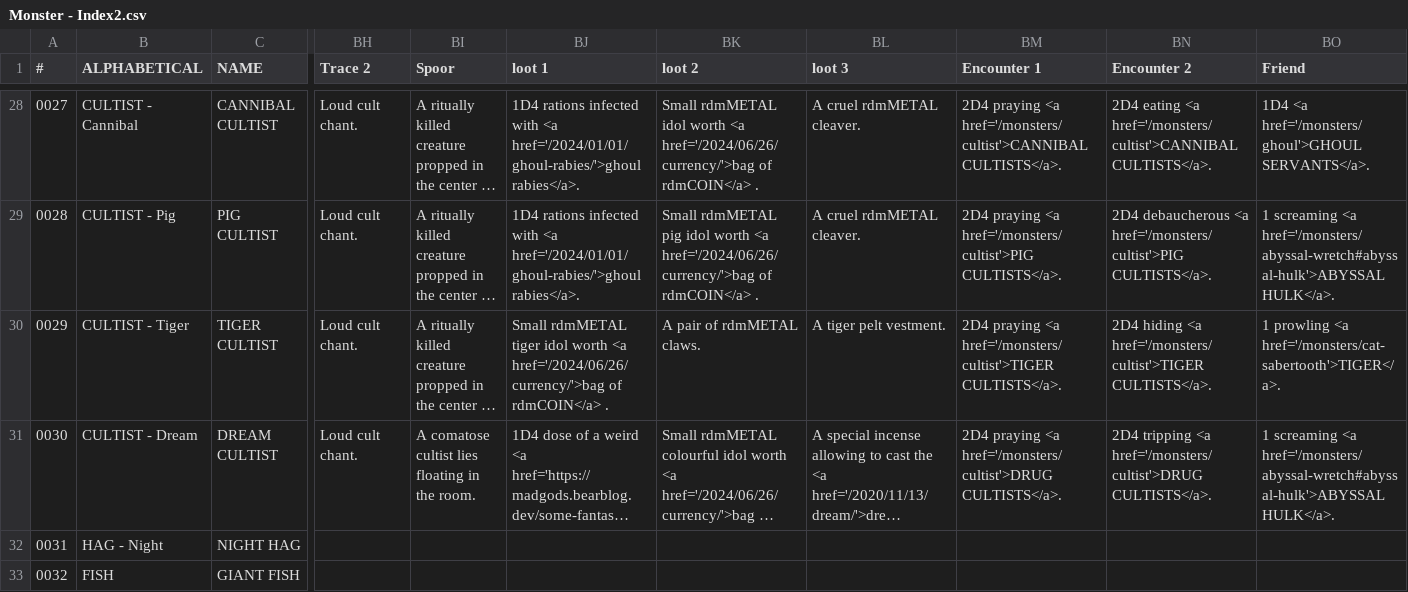
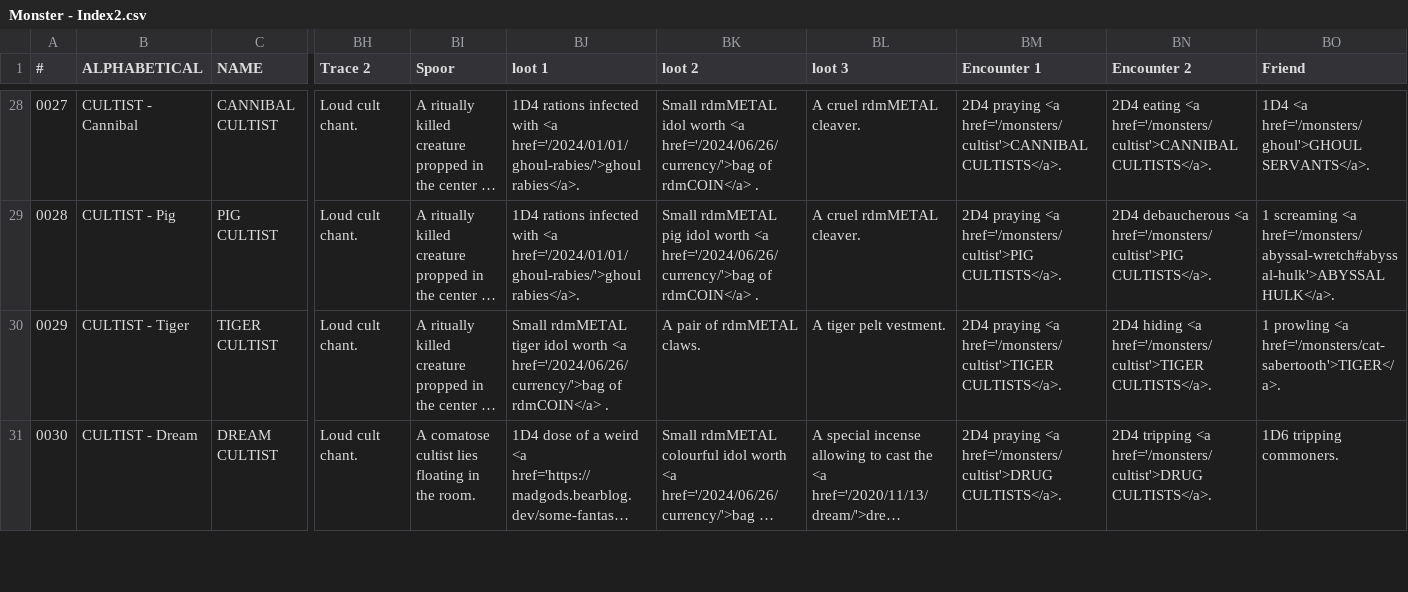
Before and after one commit to SaltyGoo/saltygoo.github.io, a CSV file: CSV/Monster - Index2.csv, drawn as a sheet; only a part is shown, gaps mark what is left out; long unchanged cells end in …; removed rows and columns are numbered as before the commit, all else as after; rows hold the shown columns only; the diff covers the shown part only; the diff names each change by its address in the sheet, - before the commit and + after, or states it on an @@ line.

Commit message:
Update Monster - Index2.csv

```diff
--- a/CSV/Monster - Index2.csv
+++ b/CSV/Monster - Index2.csv
-BO31 (Friend): 1 screaming <a href='/monsters/abyssal-wretch#abyssal-hulk'>ABYSSAL HULK</a>.
+BO31 (Friend): 1D6 tripping commoners.
-row 32: 0031 | HAG - Night | NIGHT HAG
-row 33: 0032 | FISH | GIANT FISH
```
Also changed, not shown: 2 added rows and 3 edited cells elsewhere in this file.
